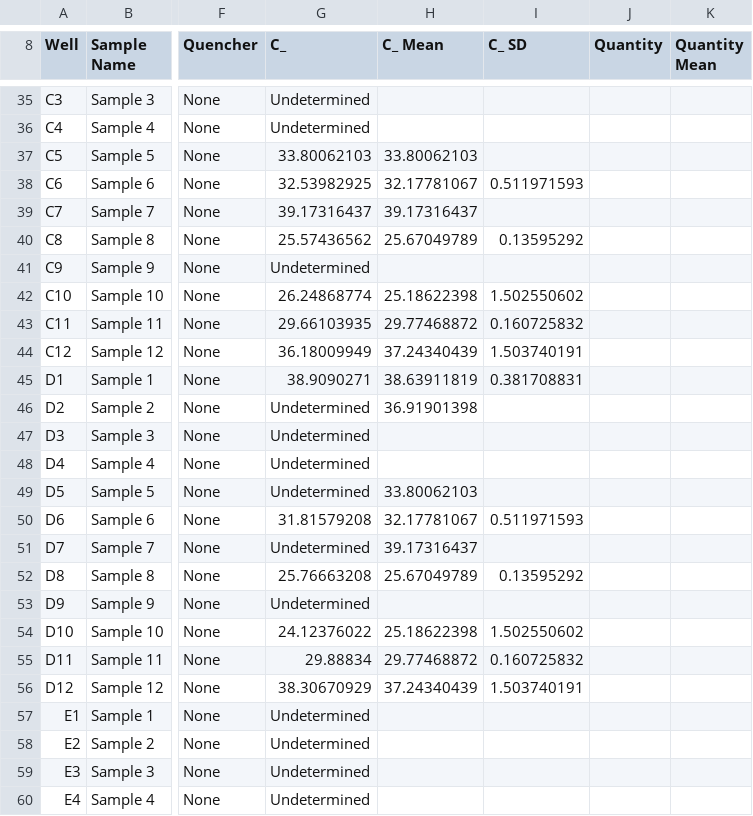
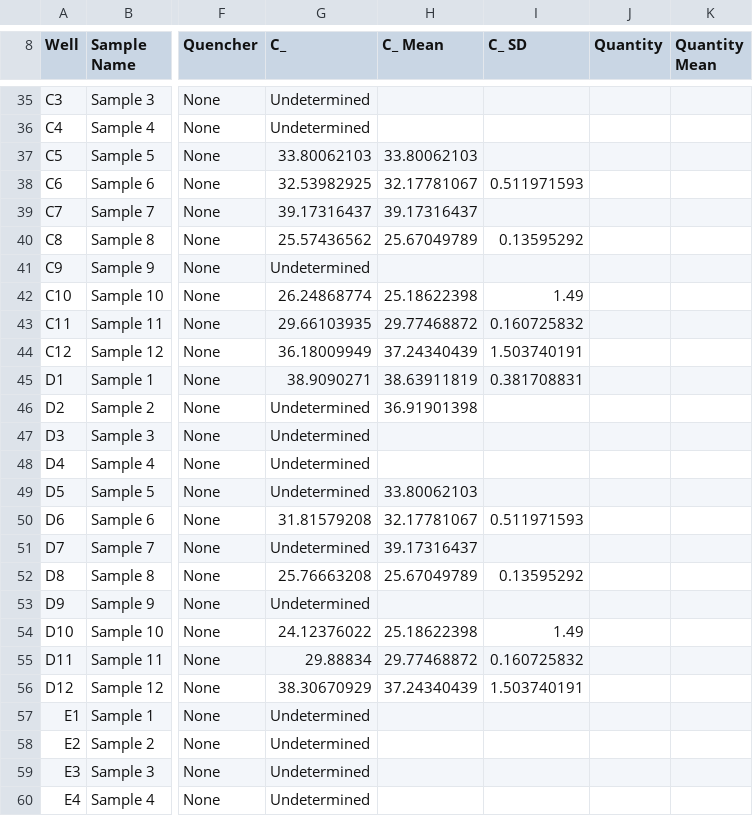
Before and after one commit to mstudiva/Urban-coral-population-genetics, a CSV file: symbionts/data/UrbanPopgen_Plate62_3-24-24_data.csv, drawn as a sheet; only a part is shown, gaps mark what is left out; the diff names each change by its address in the sheet, - before the commit and + after, or states it on an @@ line.

```diff
--- a/symbionts/data/UrbanPopgen_Plate62_3-24-24_data.csv
+++ b/symbionts/data/UrbanPopgen_Plate62_3-24-24_data.csv
-I42 (C_ SD): 1.502550602
+I42 (C_ SD): 1.49
-I54 (C_ SD): 1.502550602
+I54 (C_ SD): 1.49
```
Also changed, not shown: 10 other files.
